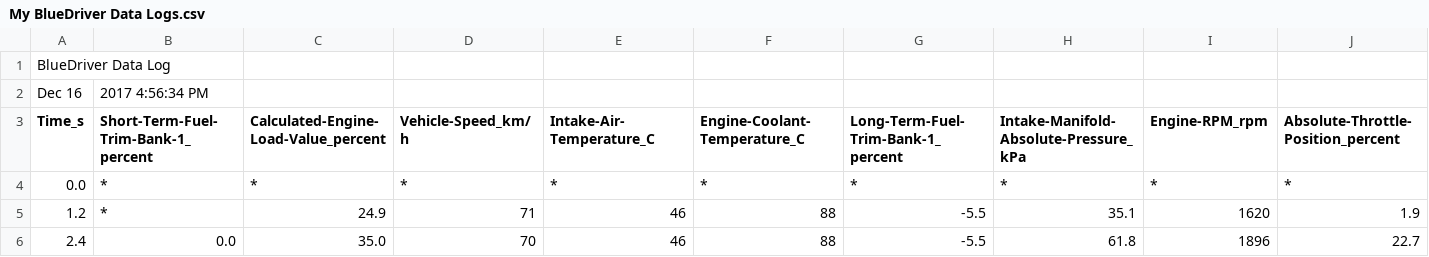
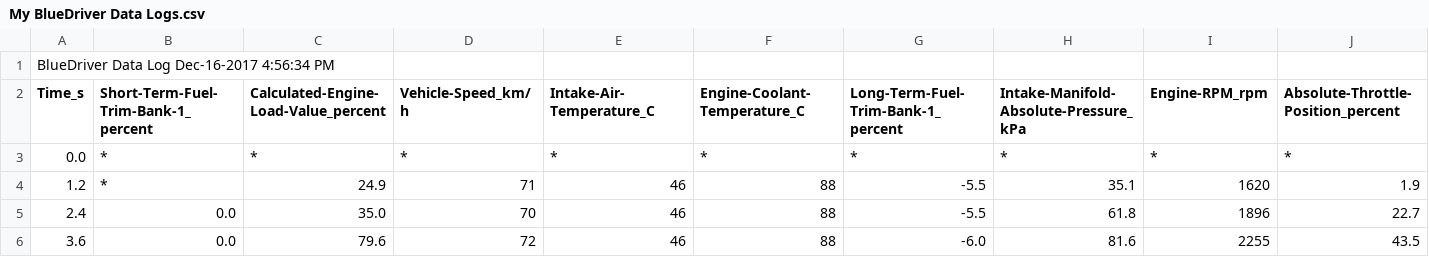
Before and after one commit to Omig12/Car_logs, a CSV file: My BlueDriver Data Logs.csv, drawn as a sheet; only a part is shown; the shorter side is filled out with more unchanged rows; rows hold the shown columns only; the diff names each change by its address in the sheet, - before the commit and + after, or states it on an @@ line.

Commit message:
Update My BlueDriver Data Logs.csv

```diff
--- a/My BlueDriver Data Logs.csv
+++ b/My BlueDriver Data Logs.csv
-A1 (Time_s): BlueDriver Data Log
+A1 (Time_s): BlueDriver Data Log Dec-16-2017 4:56:34 PM
-row 2: Dec 16 | 2017 4:56:34 PM
```
